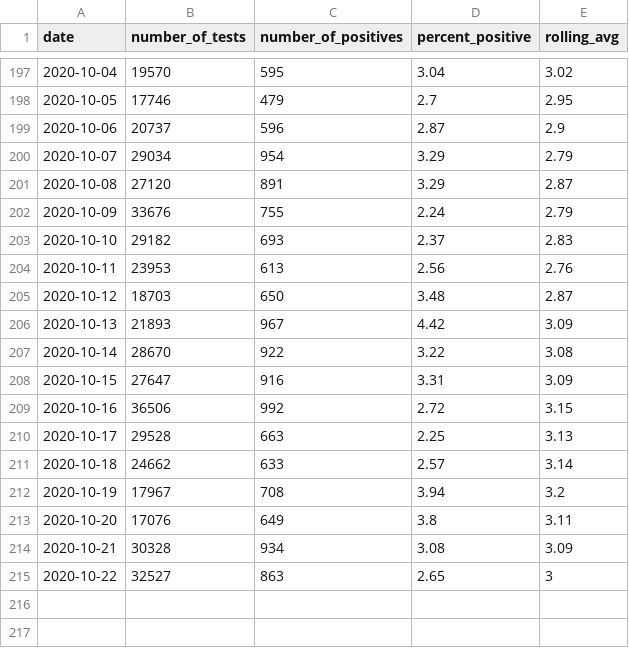
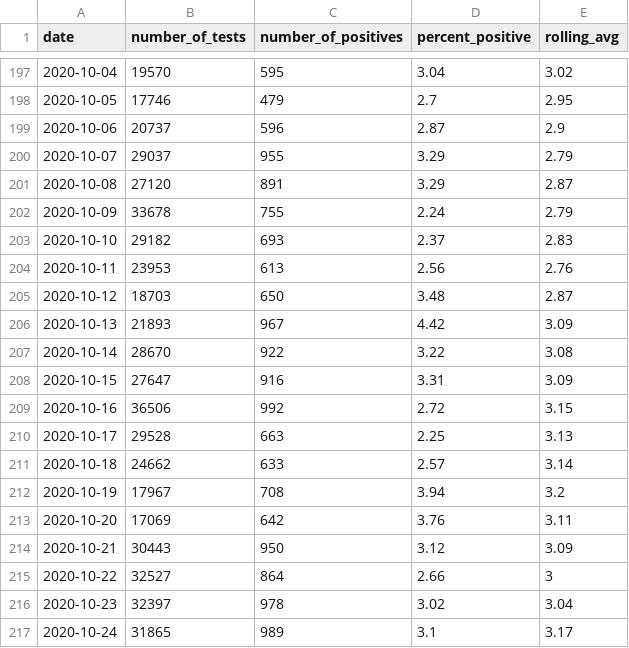
Before and after one commit to prayaggordy/D3-covid-map, a CSV file: data/md_volume.csv, drawn as a sheet; only a part is shown, gaps mark what is left out.

```diff
--- a/data/md_volume.csv
+++ b/data/md_volume.csv
@@ -199,5 +199,5 @@ date,number_of_tests,number_of_positives,percent_positive,rolling_avg
 2020-10-06,20737,596,2.87,2.9
-2020-10-07,29034,954,3.29,2.79
+2020-10-07,29037,955,3.29,2.79
 2020-10-08,27120,891,3.29,2.87
-2020-10-09,33676,755,2.24,2.79
+2020-10-09,33678,755,2.24,2.79
 2020-10-10,29182,693,2.37,2.83
@@ -212,4 +212,6 @@ date,number_of_tests,number_of_positives,percent_positive,rolling_avg
 2020-10-19,17967,708,3.94,3.2
-2020-10-20,17076,649,3.8,3.11
-2020-10-21,30328,934,3.08,3.09
-2020-10-22,32527,863,2.65,3
+2020-10-20,17069,642,3.76,3.11
+2020-10-21,30443,950,3.12,3.09
+2020-10-22,32527,864,2.66,3
+2020-10-23,32397,978,3.02,3.04
+2020-10-24,31865,989,3.1,3.17
```
Also changed, not shown: data/md_counties.csv, data/md_counties_cases.csv, 22 other files.
